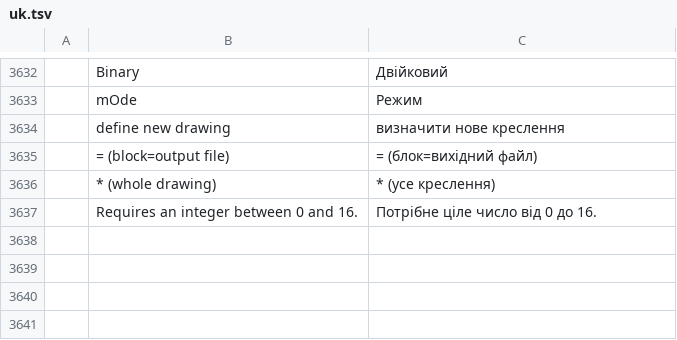
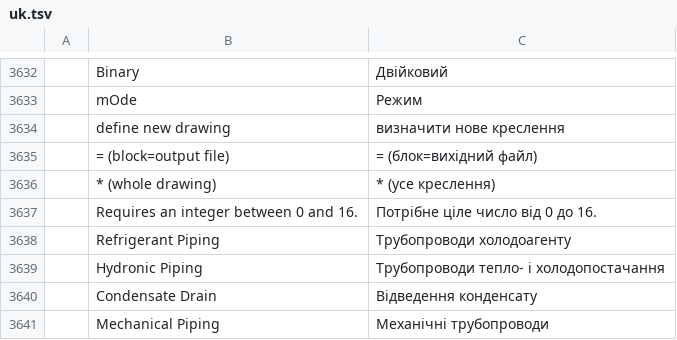
Before and after one commit to AICodeForgedev/cadaddy, a TSV file: crates/ui-egui/src/i18n/uk.tsv, drawn as a sheet; only a part is shown, gaps mark what is left out.

```diff
--- a/crates/ui-egui/src/i18n/uk.tsv
+++ b/crates/ui-egui/src/i18n/uk.tsv
@@ -3637 +3637,5 @@
 	Requires an integer between 0 and 16.	Потрібне ціле число від 0 до 16.
+	Refrigerant Piping	Трубопроводи холодоагенту
+	Hydronic Piping	Трубопроводи тепло- і холодопостачання
+	Condensate Drain	Відведення конденсату
+	Mechanical Piping	Механічні трубопроводи
```
Also changed, not shown: crates/ui-egui/src/i18n/ar.tsv, crates/ui-egui/src/i18n/de.tsv, 23 other files.
